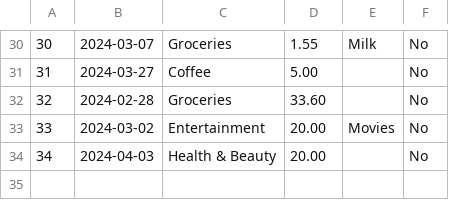
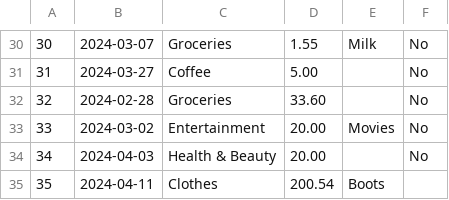
Before and after one commit to iznetsss/Fincheck, a CSV file: data/expenses.csv, drawn as a sheet; only a part is shown, gaps mark what is left out; the diff names each change by its address in the sheet, - before the commit and + after, or states it on an @@ line.

Commit message:
incomes and expenses to db

```diff
--- a/data/expenses.csv
+++ b/data/expenses.csv
+row 35: 35 | 2024-04-11 | Clothes | 200.54 | Boots
```
Also changed, not shown: 1 other file.
